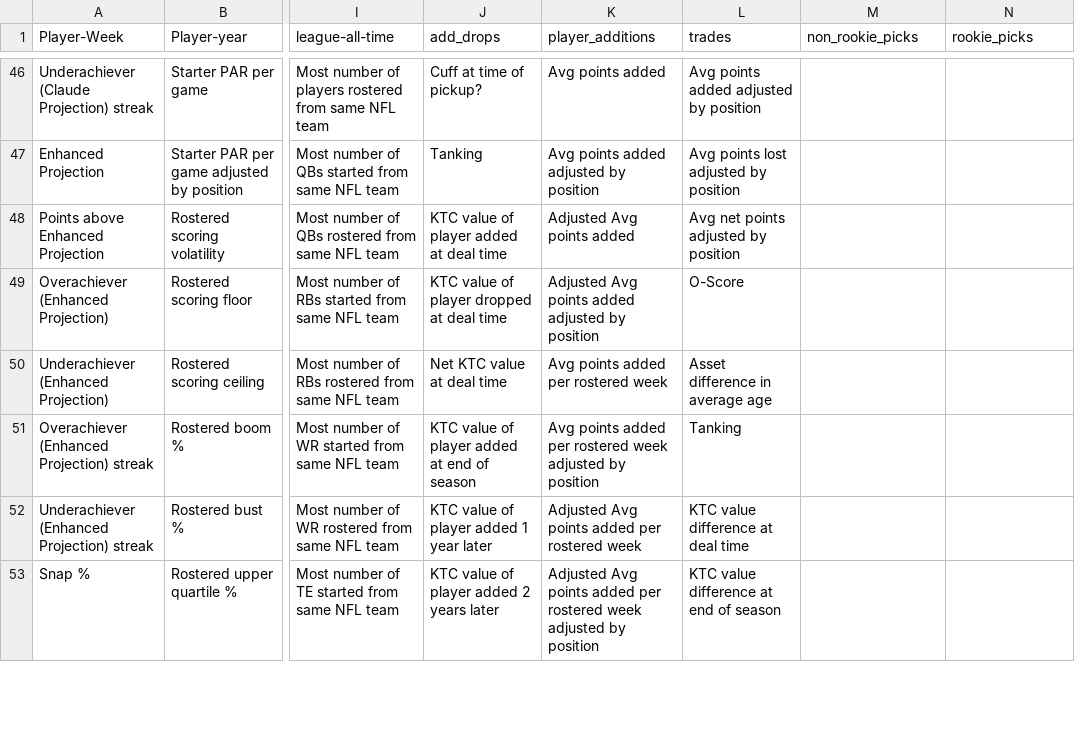
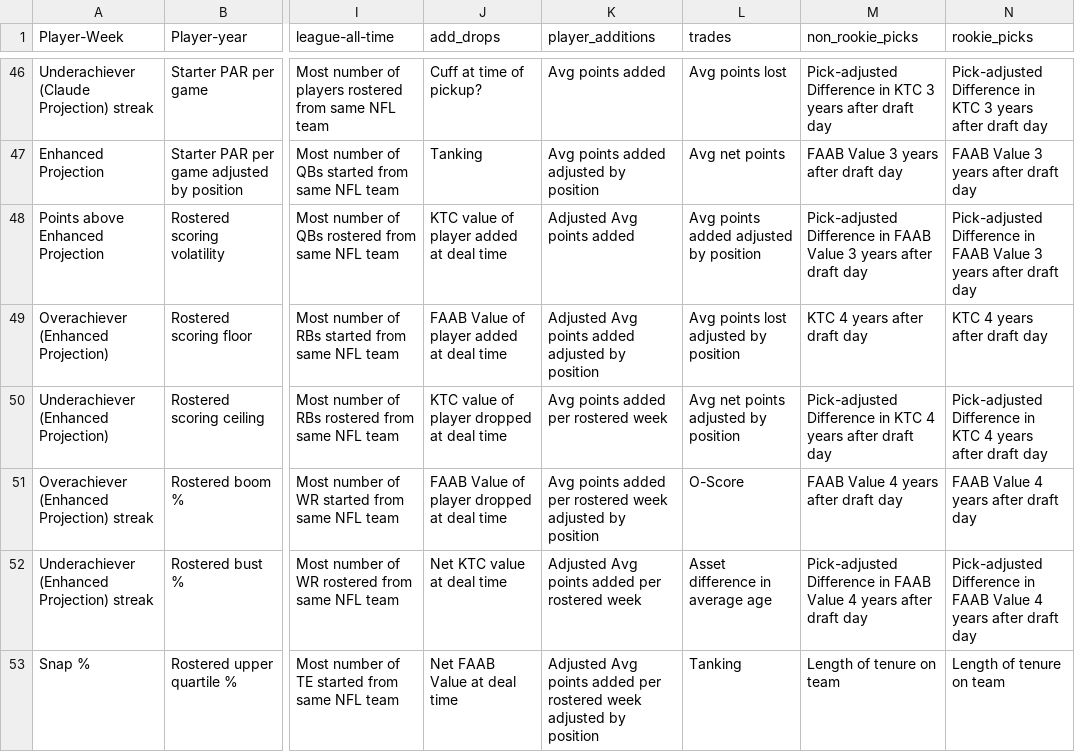
Before and after one commit to Oliverwkw/LOTG-Stats, a CSV file: plan/LOTG Plan - Sheet1.csv, drawn as a sheet; only a part is shown, gaps mark what is left out; the diff covers the shown part only; the diff names each change by its address in the sheet, - before the commit and + after, or states it on an @@ line.

```diff
--- a/plan/LOTG Plan - Sheet1.csv
+++ b/plan/LOTG Plan - Sheet1.csv
-L46 (trades): Avg points added adjusted by position
+L46 (trades): Avg points lost
-M46 (non_rookie_picks): (empty)
+M46 (non_rookie_picks): Pick-adjusted Difference in KTC 3 years after draft day
-N46 (rookie_picks): (empty)
+N46 (rookie_picks): Pick-adjusted Difference in KTC 3 years after draft day
-L47 (trades): Avg points lost adjusted by position
+L47 (trades): Avg net points
-M47 (non_rookie_picks): (empty)
+M47 (non_rookie_picks): FAAB Value 3 years after draft day
-N47 (rookie_picks): (empty)
+N47 (rookie_picks): FAAB Value 3 years after draft day
-L48 (trades): Avg net points adjusted by position
+L48 (trades): Avg points added adjusted by position
-M48 (non_rookie_picks): (empty)
+M48 (non_rookie_picks): Pick-adjusted Difference in FAAB Value 3 years after draft day
-N48 (rookie_picks): (empty)
+N48 (rookie_picks): Pick-adjusted Difference in FAAB Value 3 years after draft day
-J49 (add_drops): KTC value of player dropped at deal time
+J49 (add_drops): FAAB Value of player added at deal time
-L49 (trades): O-Score
+L49 (trades): Avg points lost adjusted by position
-M49 (non_rookie_picks): (empty)
+M49 (non_rookie_picks): KTC 4 years after draft day
-N49 (rookie_picks): (empty)
+N49 (rookie_picks): KTC 4 years after draft day
-J50 (add_drops): Net KTC value at deal time
+J50 (add_drops): KTC value of player dropped at deal time
-L50 (trades): Asset difference in average age
+L50 (trades): Avg net points adjusted by position
-M50 (non_rookie_picks): (empty)
+M50 (non_rookie_picks): Pick-adjusted Difference in KTC 4 years after draft day
-N50 (rookie_picks): (empty)
+N50 (rookie_picks): Pick-adjusted Difference in KTC 4 years after draft day
-J51 (add_drops): KTC value of player added at end of season
+J51 (add_drops): FAAB Value of player dropped at deal time
-L51 (trades): Tanking
+L51 (trades): O-Score
-M51 (non_rookie_picks): (empty)
+M51 (non_rookie_picks): FAAB Value 4 years after draft day
-N51 (rookie_picks): (empty)
+N51 (rookie_picks): FAAB Value 4 years after draft day
-J52 (add_drops): KTC value of player added 1 year later
+J52 (add_drops): Net KTC value at deal time
-L52 (trades): KTC value difference at deal time
+L52 (trades): Asset difference in average age
-M52 (non_rookie_picks): (empty)
+M52 (non_rookie_picks): Pick-adjusted Difference in FAAB Value 4 years after draft day
-N52 (rookie_picks): (empty)
+N52 (rookie_picks): Pick-adjusted Difference in FAAB Value 4 years after draft day
-J53 (add_drops): KTC value of player added 2 years later
+J53 (add_drops): Net FAAB Value at deal time
-L53 (trades): KTC value difference at end of season
+L53 (trades): Tanking
-M53 (non_rookie_picks): (empty)
+M53 (non_rookie_picks): Length of tenure on team
-N53 (rookie_picks): (empty)
+N53 (rookie_picks): Length of tenure on team
```
Also changed, not shown: 124 edited cells elsewhere in this file, 17 other files.
